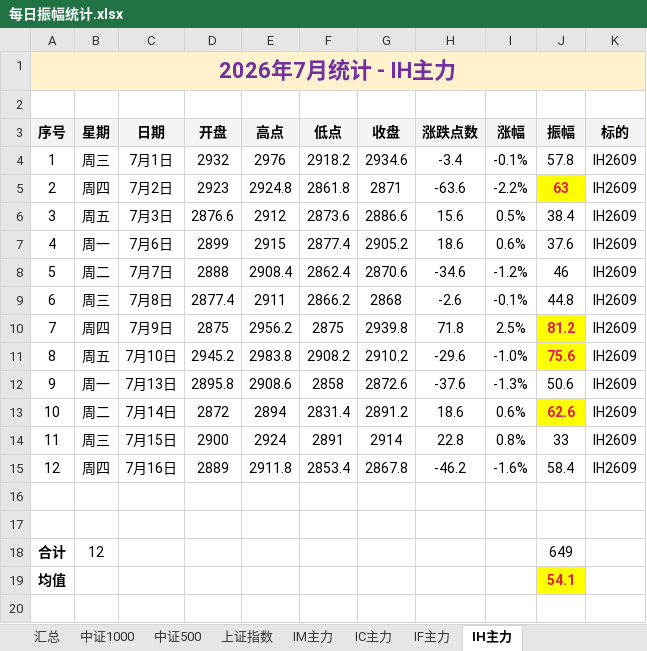
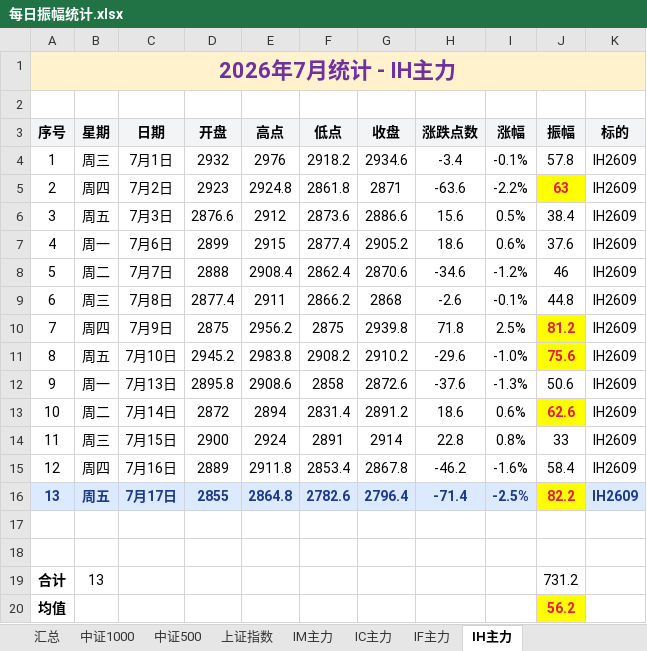
Before and after one commit to iputao-design/futures-amplitude-web, an Excel workbook: 每日振幅统计.xlsx, sheet IH主力, drawn as a sheet; values as stored, in another font and other column widths than the file's, no borders; removed rows and columns are numbered as before the commit, all else as after; the diff names each change by its address in the sheet, - before the commit and + after, or states it on an @@ line.

```diff
--- a/每日振幅统计.xlsx (sheet IH主力)
+++ b/每日振幅统计.xlsx (sheet IH主力)
+row 16: 13 | 周五 | 7月17日 | 2855 | 2864.8 | 2782.6 | 2796.4 | -71.4 | -2.5% | 82.2 | IH2609
-row 18: 合计 | 12 |  |  |  |  |  |  |  | 649
+row 19: 合计 | 13 |  |  |  |  |  |  |  | 731.2
-J20 (振幅): 54.1
+J20 (振幅): 56.2
```
Also changed, not shown: sheet 汇总, sheet IC主力, sheet IF主力, 每日振幅统计_2026.xlsx, 5 other files.
